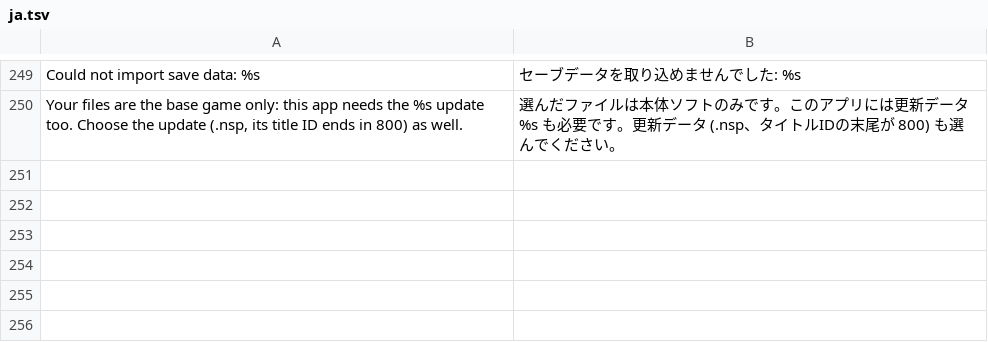
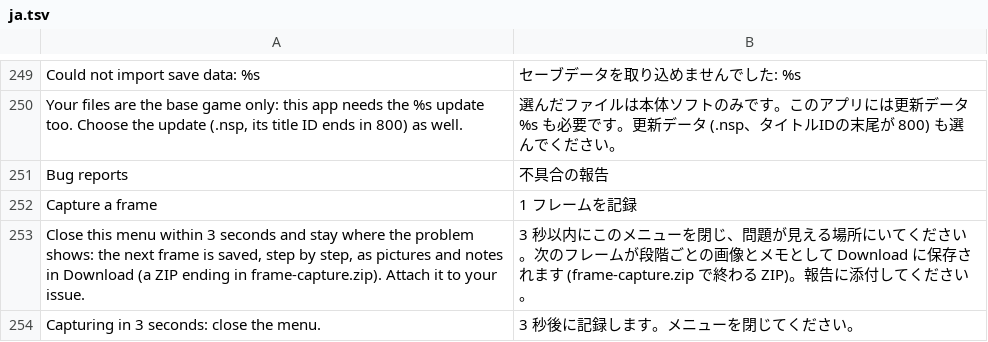
Before and after one commit to simipoB/PKShield-Android, a TSV file: dm/android/app/assets/lang/ja.tsv, drawn as a sheet; only a part is shown, gaps mark what is left out; the diff names each change by its address in the sheet, - before the commit and + after, or states it on an @@ line.

Commit message:
Frame capture for bug reports: one frame, pass by pass, as pictures and notes in a ZIP
In-game menu, System > Bug reports > Capture a frame (or DM_VK_CAPTURE_AT=<present>): three
seconds later the next frame is recorded. Each render pass's colour targets are blitted
into 320x180 pictures, and passes.txt notes each pass's targets, the textures its draws
read (stored / viewed formats, whether BC was decoded, transcoded or given a second
conversion here) and its first draws' shaders. Written as frame-capture.zip in the game's
folder and in Download/. Nothing runs while not asked for. The Mali white scenes leave no
error in the log (#47, #53, #56): a capture shows which pass goes white and what it read.

```diff
--- a/dm/android/app/assets/lang/ja.tsv
+++ b/dm/android/app/assets/lang/ja.tsv
+row 251: Bug reports | 不具合の報告
+row 252: Capture a frame | 1 フレームを記録
+row 253: Close this menu within 3 seconds and stay where the problem shows: the next frame is saved, step by step, as pictures and notes in Download (a ZIP ending in frame-capture.zip). Attach it to your issue. | 3 秒以内にこのメニューを閉じ、問題が見える場所にいてください。次のフレームが段階ごとの画像とメモとして Download に保存されます (frame-capture.zip で終わる ZIP)。報告に添付してください。
+row 254: Capturing in 3 seconds: close the menu. | 3 秒後に記録します。メニューを閉じてください。
```
Also changed, not shown: dm/android/app/assets/lang/es.tsv, dm/android/app/assets/lang/fr.tsv, 5 other files.
